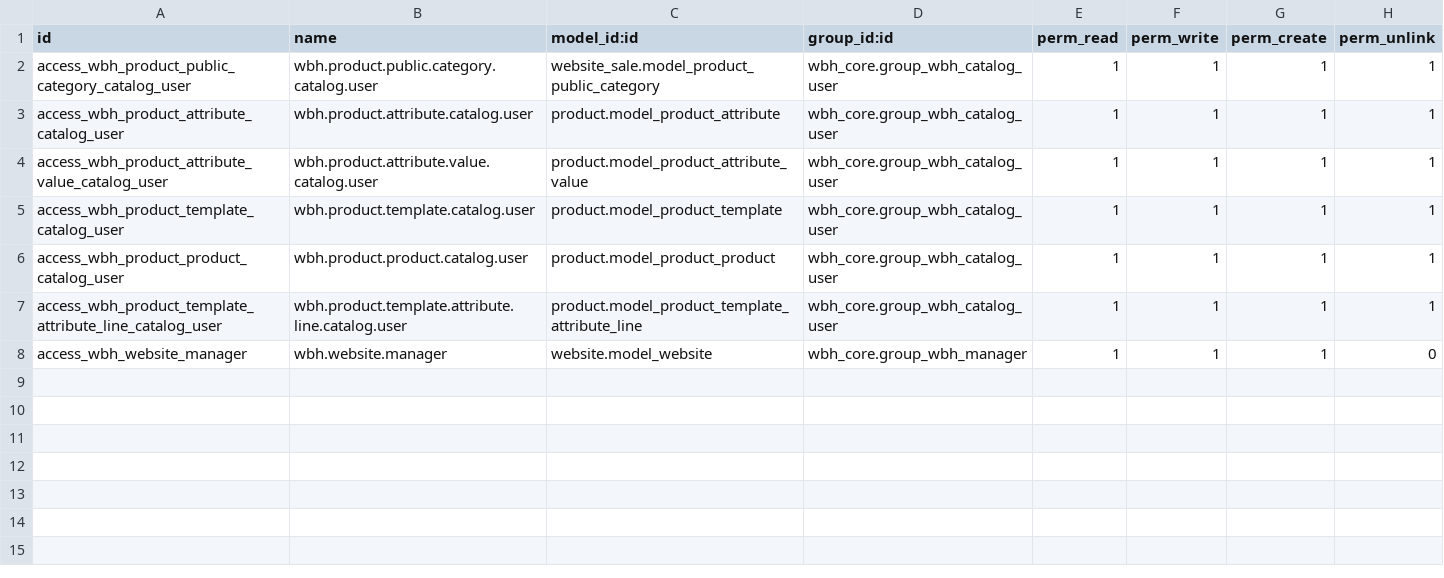
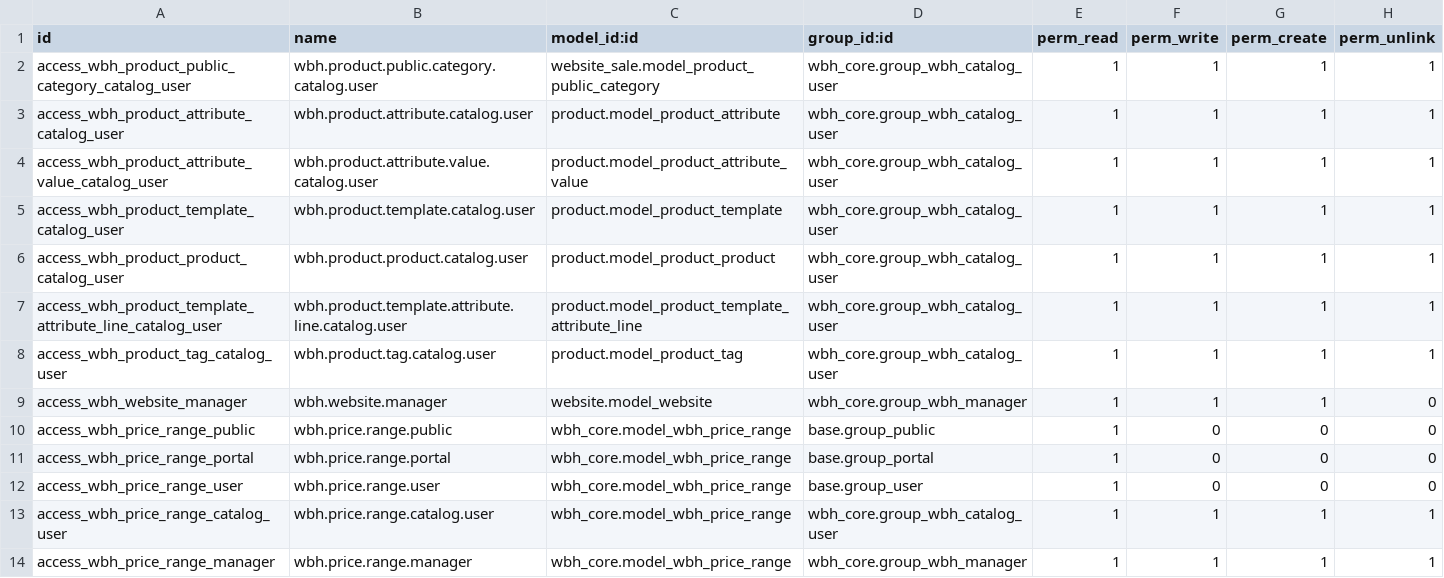
Before and after one commit to MATan1808/Na_website, a CSV file: addons/wbh_core/security/ir.model.access.csv, drawn as a sheet.

Commit message:
feat(wbh_core): hoan thien G1 sua nhanh & giam gia, G2 bo loc dong 100% va G3 cau hinh 3 kenh tu van v19.0.1.2.0
Authored-By: 360org <support@360.org.vn>

```diff
--- a/addons/wbh_core/security/ir.model.access.csv
+++ b/addons/wbh_core/security/ir.model.access.csv
@@ -7,2 +7,8 @@ access_wbh_product_product_catalog_user,wbh.product.product.catalog.user,product
 access_wbh_product_template_attribute_line_catalog_user,wbh.product.template.attribute.line.catalog.user,product.model_product_template_attribute_line,wbh_core.group_wbh_catalog_user,1,1,1,1
+access_wbh_product_tag_catalog_user,wbh.product.tag.catalog.user,product.model_product_tag,wbh_core.group_wbh_catalog_user,1,1,1,1
 access_wbh_website_manager,wbh.website.manager,website.model_website,wbh_core.group_wbh_manager,1,1,1,0
+access_wbh_price_range_public,wbh.price.range.public,wbh_core.model_wbh_price_range,base.group_public,1,0,0,0
+access_wbh_price_range_portal,wbh.price.range.portal,wbh_core.model_wbh_price_range,base.group_portal,1,0,0,0
+access_wbh_price_range_user,wbh.price.range.user,wbh_core.model_wbh_price_range,base.group_user,1,0,0,0
+access_wbh_price_range_catalog_user,wbh.price.range.catalog.user,wbh_core.model_wbh_price_range,wbh_core.group_wbh_catalog_user,1,1,1,1
+access_wbh_price_range_manager,wbh.price.range.manager,wbh_core.model_wbh_price_range,wbh_core.group_wbh_manager,1,1,1,1
```
Also changed, not shown: 17 other files.
